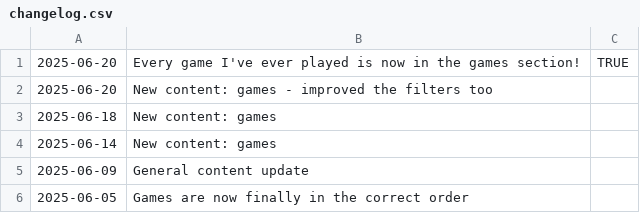
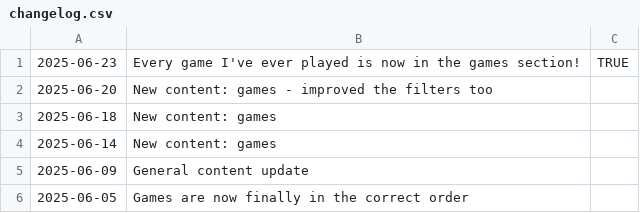
Before and after one commit to fraserisverycool/frasers-website, a CSV file: src/assets/homepage/changelog/changelog.csv, drawn as a sheet; only a part is shown.

```diff
--- a/src/assets/homepage/changelog/changelog.csv
+++ b/src/assets/homepage/changelog/changelog.csv
@@ -1,2 +1,2 @@
-2025-06-20,Every game I've ever played is now in the games section!,TRUE
+2025-06-23,Every game I've ever played is now in the games section!,TRUE
 2025-06-20,New content: games - improved the filters too,
```
Also changed, not shown: 2 other files.
